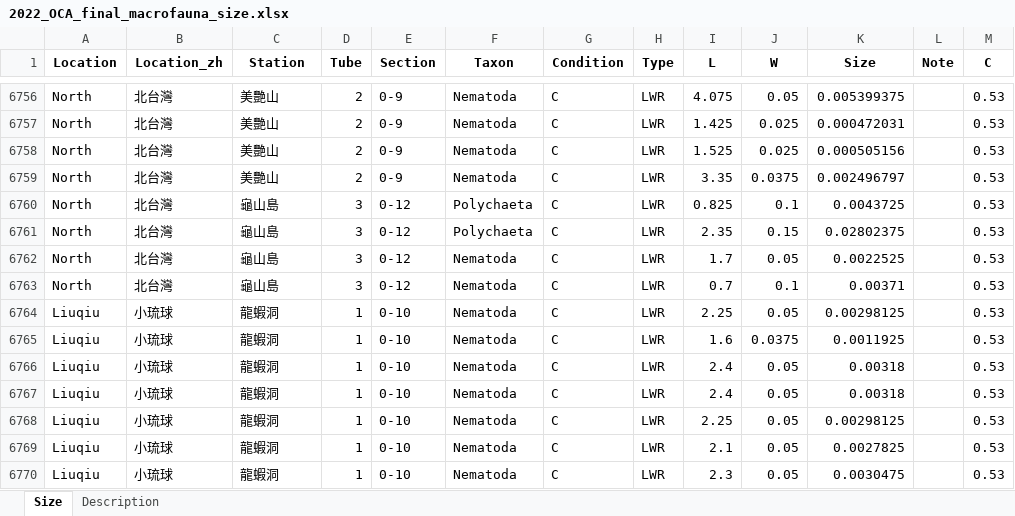
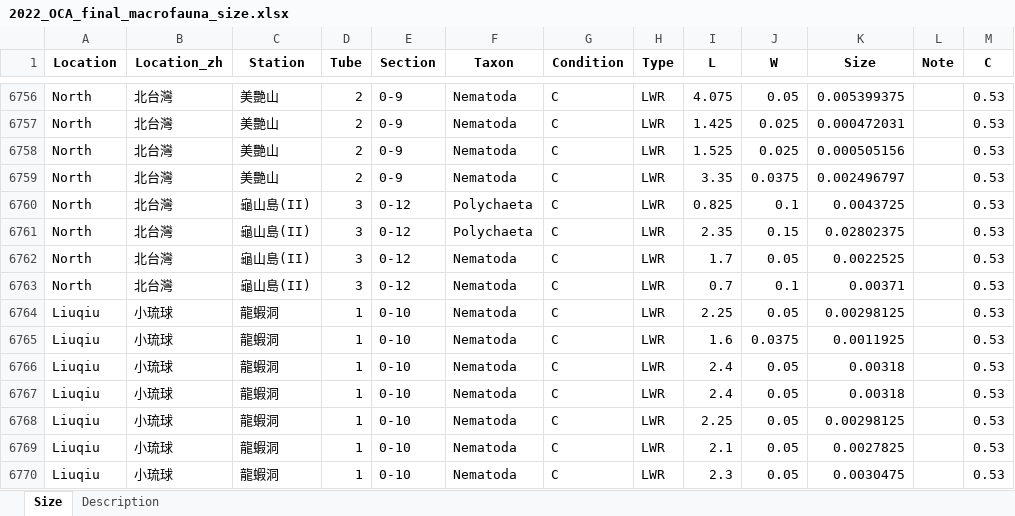
Before and after one commit to chenyenting1998/2022_OCA_final, an Excel workbook: data/2022_OCA_final_macrofauna_size.xlsx, sheet Size, drawn as a sheet; only a part is shown, gaps mark what is left out; values as stored, in another font and other column widths than the file's, no borders; the diff names each change by its address in the sheet, - before the commit and + after, or states it on an @@ line.

```diff
--- a/data/2022_OCA_final_macrofauna_size.xlsx (sheet Size)
+++ b/data/2022_OCA_final_macrofauna_size.xlsx (sheet Size)
-C6760:C6763 (Station): 龜山島
+C6760:C6763 (Station): 龜山島(II)
```
Also changed, not shown: data/2022_OCA_macrofauna_measurement.xlsx, xlsx/station/station_kenting.xlsx, 36 other files.
